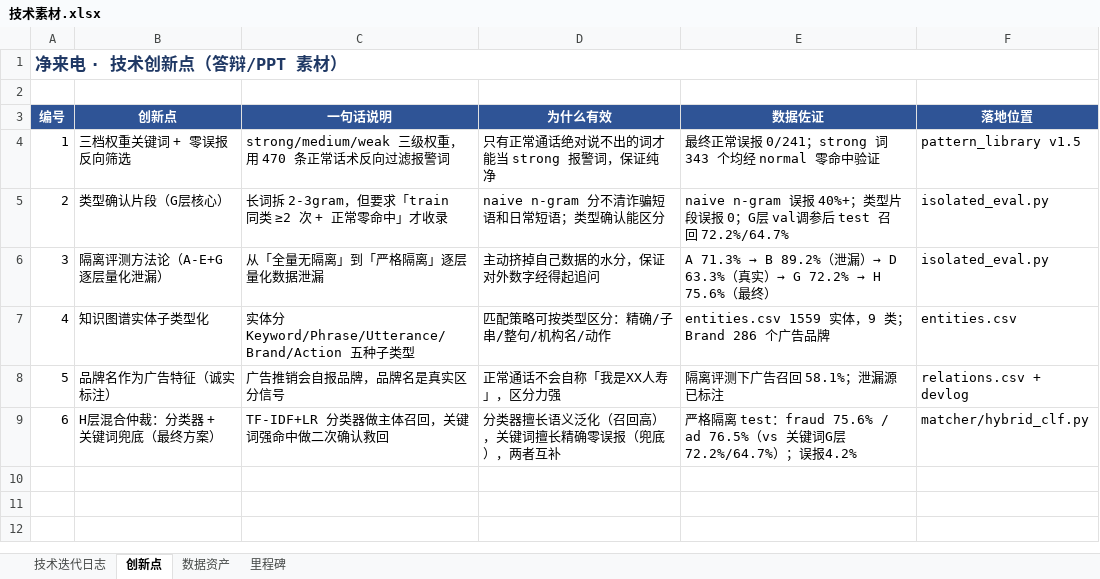
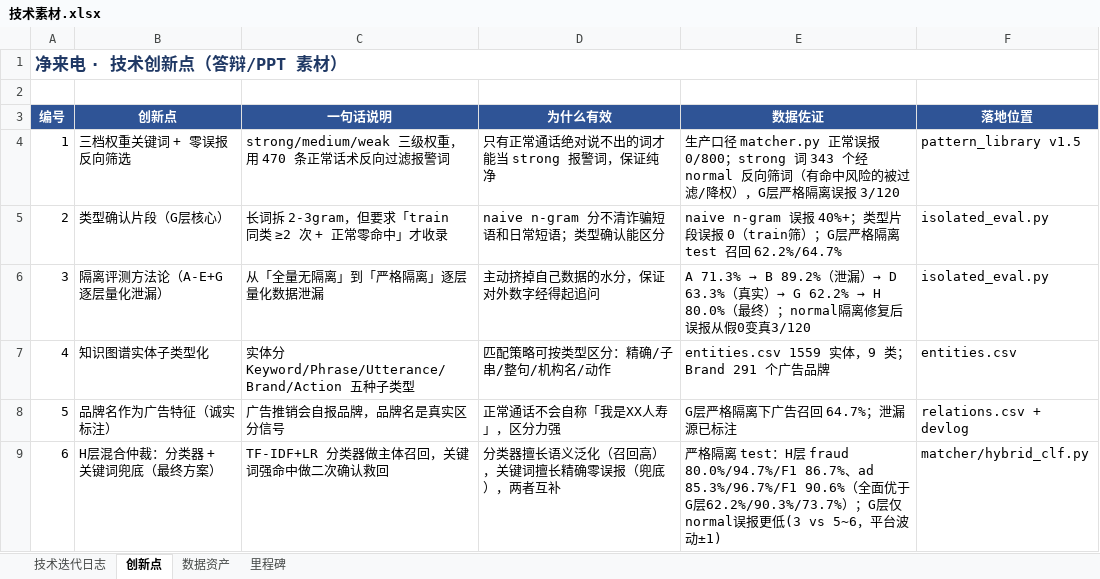
Before and after one commit to Subway645/Fraud-detection-data, an Excel workbook: docs/技术素材.xlsx, sheet 创新点, drawn as a sheet; values as stored, in another font and other column widths than the file's, no borders; the diff names each change by its address in the sheet, - before the commit and + after, or states it on an @@ line.

Commit message:
normal隔离修复 平分规则更新

```diff
--- a/docs/技术素材.xlsx (sheet 创新点)
+++ b/docs/技术素材.xlsx (sheet 创新点)
-E4 (数据佐证): 最终正常误报 0/241；strong 词 343 个均经 normal 零命中验证
+E4 (数据佐证): 生产口径 matcher.py 正常误报 0/800；strong 词 343 个经 normal 反向筛词（有命中风险的被过滤/降权），G层严格隔离误报 3/120
-E5 (数据佐证): …误报 0；G层 val调参后 test 召回 72.2%/64.7%
+E5 (数据佐证): …误报 0（train筛）；G层严格隔离 test 召回 62.2%/64.7%
@@ E6 (数据佐证): …实）→ G 72.2% → H 75.6%（最终） → …实）→ G 62.2% → H 80.0%（最终）；normal隔离修复后误报从假0变真3/120 @@
-E7 (数据佐证): entities.csv 1559 实体，9 类；Brand 286 个广告品牌
+E7 (数据佐证): entities.csv 1559 实体，9 类；Brand 291 个广告品牌
-E8 (数据佐证): 隔离评测下广告召回 58.1%；泄漏源已标注
+E8 (数据佐证): G层严格隔离下广告召回 64.7%；泄漏源已标注
-E9 (数据佐证): …离 test：fraud 75.6% / ad 76.5%（vs 关键词G层72.2%/64.7%）；误报4.2%
+E9 (数据佐证): …离 test：H层 fraud 80.0%/94.7%/F1 86.7%、ad 85.3%/96.7%/F1 90.6%（全面优于G层62.2%/90.3%/73.7%）；G层仅normal误报更低(3 vs 5~6，平台波动±1)
```
Also changed, not shown: sheet 技术迭代日志, sheet 数据资产, 5 other files.
